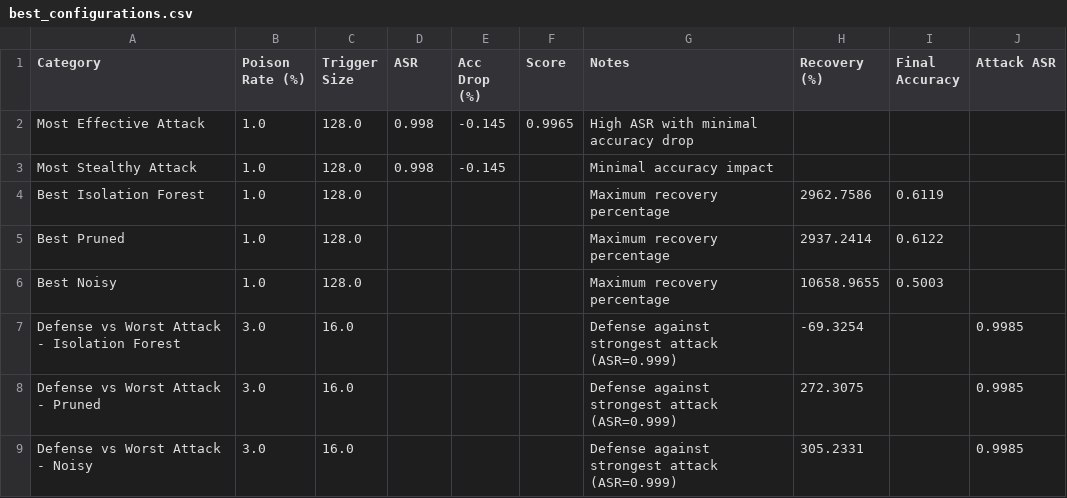
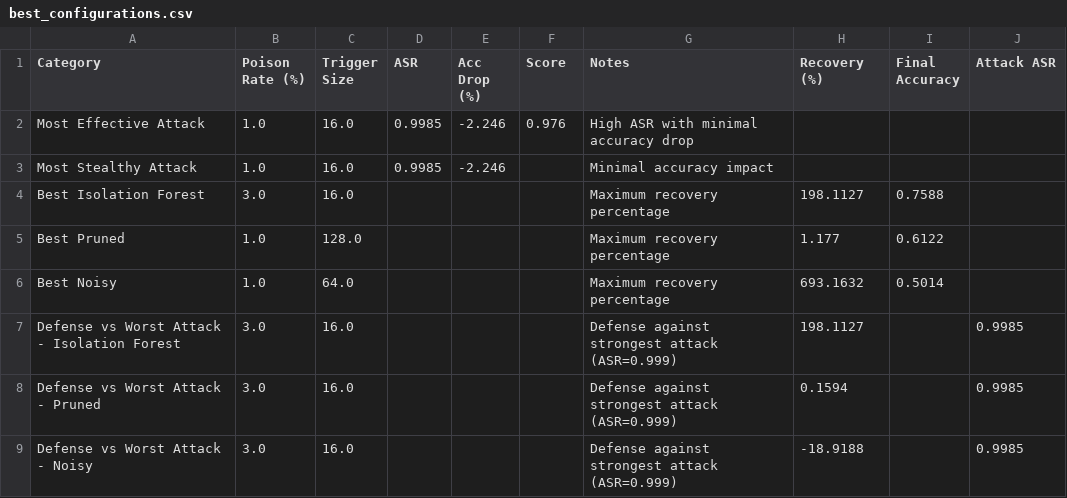
Before and after one commit to DanyR2001/Cybersecurity_Project, a CSV file: Results/ember2018 - mac/analysis_plots/best_configurations.csv, drawn as a sheet.

```diff
--- a/Results/ember2018 - mac/analysis_plots/best_configurations.csv
+++ b/Results/ember2018 - mac/analysis_plots/best_configurations.csv
@@ -1,9 +1,9 @@
 Category,Poison Rate (%),Trigger Size,ASR,Acc Drop (%),Score,Notes,Recovery (%),Final Accuracy,Attack ASR
-Most Effective Attack,1.0,128.0,0.998,-0.145,0.9965,High ASR with minimal accuracy drop,,,
-Most Stealthy Attack,1.0,128.0,0.998,-0.145,,Minimal accuracy impact,,,
-Best Isolation Forest,1.0,128.0,,,,Maximum recovery percentage,2962.7586,0.6119,
-Best Pruned,1.0,128.0,,,,Maximum recovery percentage,2937.2414,0.6122,
-Best Noisy,1.0,128.0,,,,Maximum recovery percentage,10658.9655,0.5003,
-Defense vs Worst Attack - Isolation Forest,3.0,16.0,,,,Defense against strongest attack (ASR=0.999),-69.3254,,0.9985
-Defense vs Worst Attack - Pruned,3.0,16.0,,,,Defense against strongest attack (ASR=0.999),272.3075,,0.9985
-Defense vs Worst Attack - Noisy,3.0,16.0,,,,Defense against strongest attack (ASR=0.999),305.2331,,0.9985
+Most Effective Attack,1.0,16.0,0.9985,-2.246,0.976,High ASR with minimal accuracy drop,,,
+Most Stealthy Attack,1.0,16.0,0.9985,-2.246,,Minimal accuracy impact,,,
+Best Isolation Forest,3.0,16.0,,,,Maximum recovery percentage,198.1127,0.7588,
+Best Pruned,1.0,128.0,,,,Maximum recovery percentage,1.177,0.6122,
+Best Noisy,1.0,64.0,,,,Maximum recovery percentage,693.1632,0.5014,
+Defense vs Worst Attack - Isolation Forest,3.0,16.0,,,,Defense against strongest attack (ASR=0.999),198.1127,,0.9985
+Defense vs Worst Attack - Pruned,3.0,16.0,,,,Defense against strongest attack (ASR=0.999),0.1594,,0.9985
+Defense vs Worst Attack - Noisy,3.0,16.0,,,,Defense against strongest attack (ASR=0.999),-18.9188,,0.9985
```
Also changed, not shown: Results/ember2018 - mac/analysis_plots/summary_table.csv, 33 other files.
